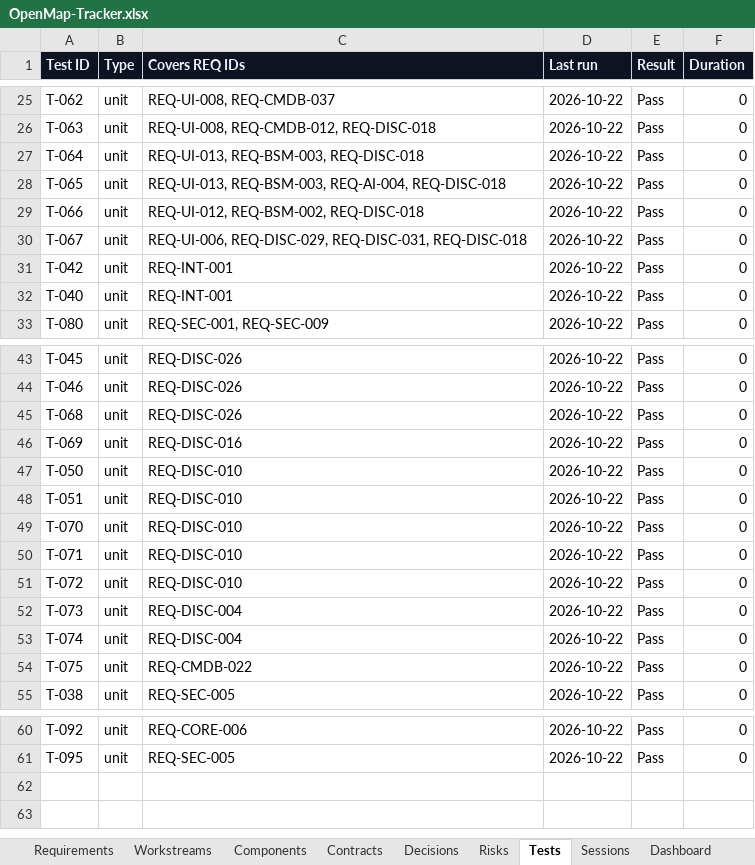
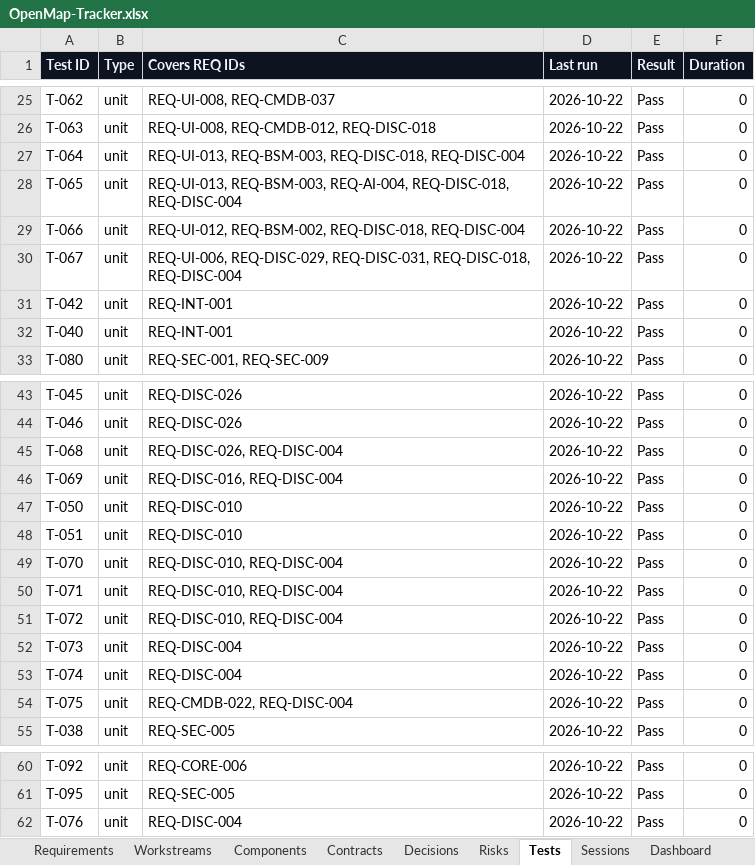
Before and after one commit to zakir80ac/OpenMap, an Excel workbook: tracker/OpenMap-Tracker.xlsx, sheet Tests, drawn as a sheet; only a part is shown, gaps mark what is left out; values as stored, in another font and other column widths than the file's, no borders; the diff names each change by its address in the sheet, - before the commit and + after, or states it on an @@ line.

```diff
--- a/tracker/OpenMap-Tracker.xlsx (sheet Tests)
+++ b/tracker/OpenMap-Tracker.xlsx (sheet Tests)
-C27 (Covers REQ IDs): REQ-UI-013, REQ-BSM-003, REQ-DISC-018
+C27 (Covers REQ IDs): REQ-UI-013, REQ-BSM-003, REQ-DISC-018, REQ-DISC-004
-C28 (Covers REQ IDs): …REQ-BSM-003, REQ-AI-004, REQ-DISC-018
+C28 (Covers REQ IDs): …REQ-BSM-003, REQ-AI-004, REQ-DISC-018, REQ-DISC-004
-C29 (Covers REQ IDs): REQ-UI-012, REQ-BSM-002, REQ-DISC-018
+C29 (Covers REQ IDs): REQ-UI-012, REQ-BSM-002, REQ-DISC-018, REQ-DISC-004
-C30 (Covers REQ IDs): …REQ-DISC-029, REQ-DISC-031, REQ-DISC-018
+C30 (Covers REQ IDs): …REQ-DISC-029, REQ-DISC-031, REQ-DISC-018, REQ-DISC-004
-C45 (Covers REQ IDs): REQ-DISC-026
+C45 (Covers REQ IDs): REQ-DISC-026, REQ-DISC-004
-C46 (Covers REQ IDs): REQ-DISC-016
+C46 (Covers REQ IDs): REQ-DISC-016, REQ-DISC-004
-C49:C51 (Covers REQ IDs): REQ-DISC-010
+C49:C51 (Covers REQ IDs): REQ-DISC-010, REQ-DISC-004
-C54 (Covers REQ IDs): REQ-CMDB-022
+C54 (Covers REQ IDs): REQ-CMDB-022, REQ-DISC-004
+row 62: T-076 | unit | REQ-DISC-004 | 2026-10-22 | Pass | 0
```
Also changed, not shown: sheet Requirements, sheet Dashboard, 5 other files.
